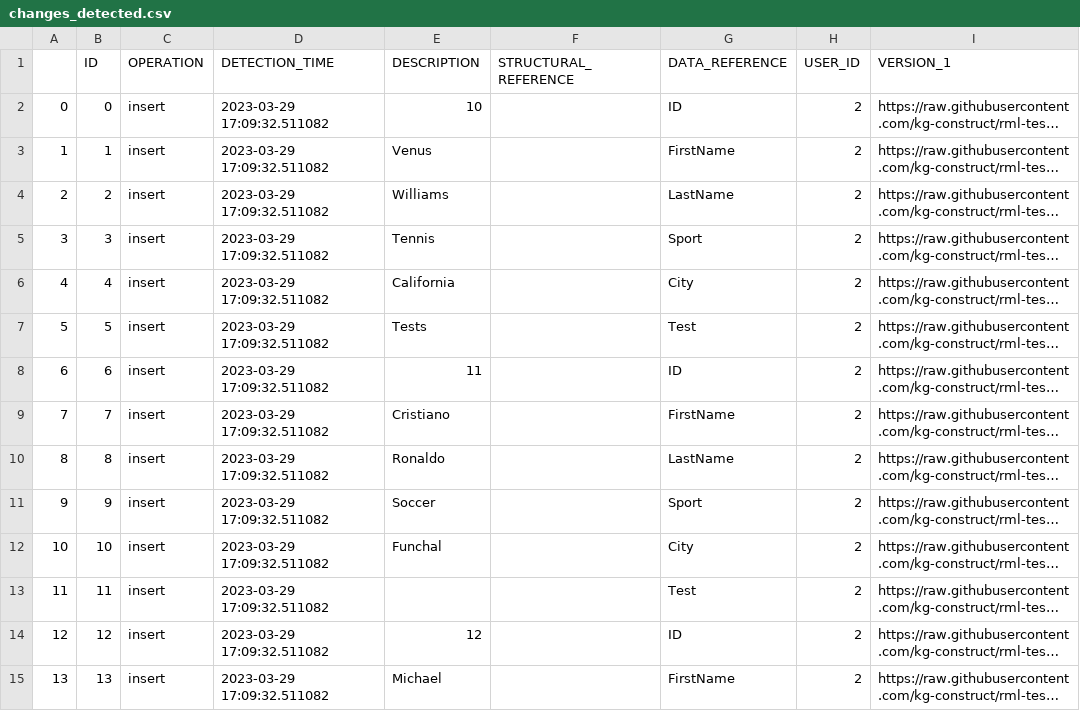
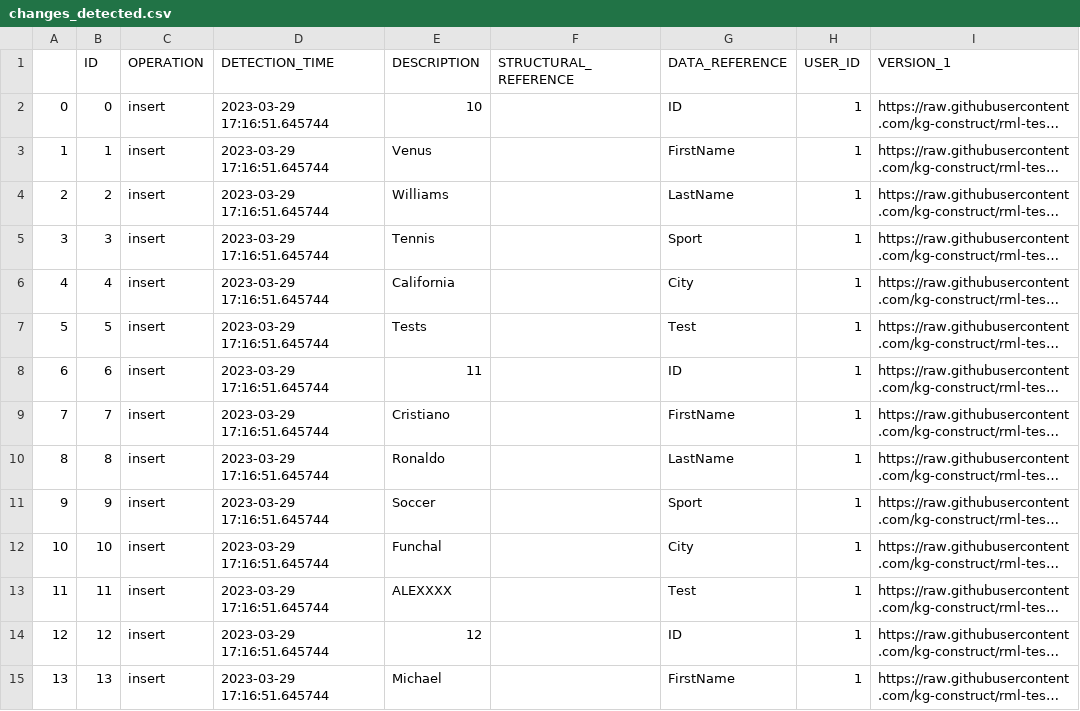
Before and after one commit to alex-randles/MQI-Framework, a CSV file: static/change_detection_cache/changes_info/changes_detected.csv, drawn as a sheet; only a part is shown; long unchanged cells end in …; the diff covers the shown part only; the diff names each change by its address in the sheet, - before the commit and + after, or states it on an @@ line.

```diff
--- a/static/change_detection_cache/changes_info/changes_detected.csv
+++ b/static/change_detection_cache/changes_info/changes_detected.csv
-D2:D15 (DETECTION_TIME): 2023-03-29 17:09:32.511082
+D2:D15 (DETECTION_TIME): 2023-03-29 17:16:51.645744
-H2:H15 (USER_ID): 2
+H2:H15 (USER_ID): 1
-E13 (DESCRIPTION): (empty)
+E13 (DESCRIPTION): ALEXXXX
```
Also changed, not shown: 40 edited cells elsewhere in this file, static/change_detection_cache/changes_info/notification_details.csv, 6 other files.
